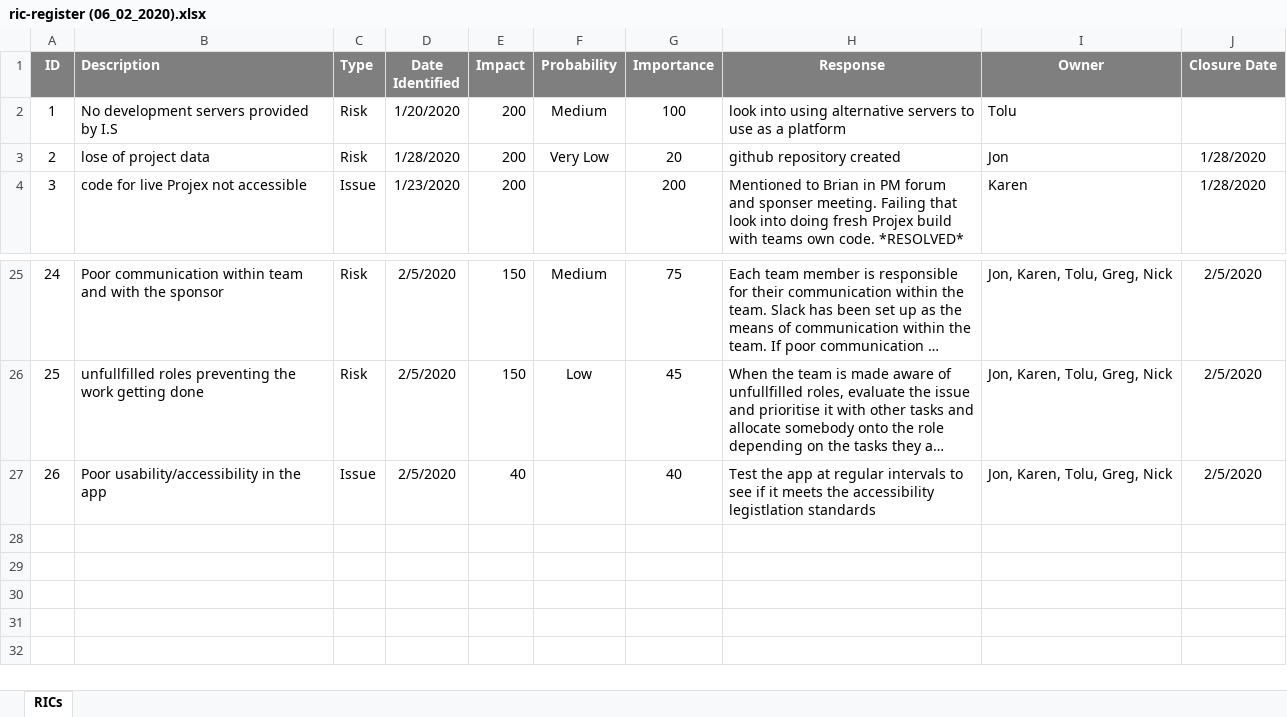
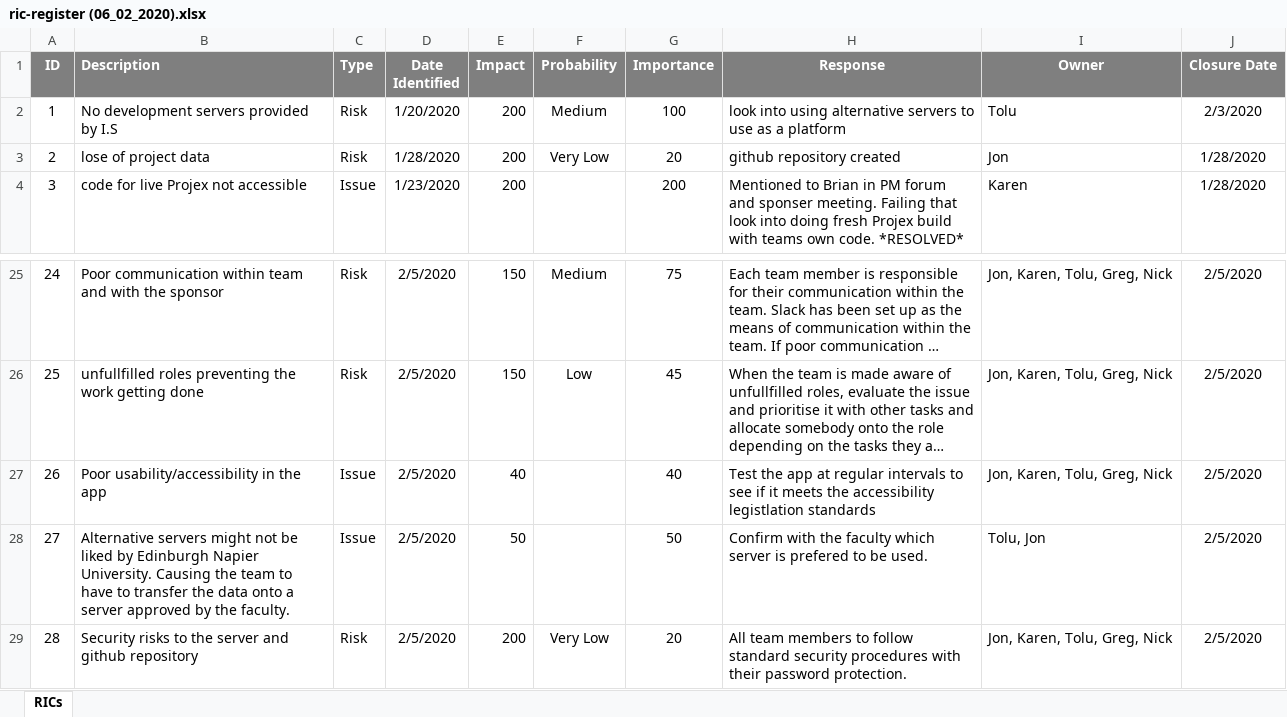
Before and after one commit to 8e6/Groupproject, an Excel workbook: ric-register (06_02_2020).xlsx, sheet RICs, drawn as a sheet; only a part is shown, gaps mark what is left out; long unchanged cells end in …; values as stored, in another font and other column widths than the file's, no borders; conditional formats not drawn; the diff names each change by its address in the sheet, - before the commit and + after, or states it on an @@ line.

Commit message:
Add files via upload

```diff
--- a/ric-register (06_02_2020).xlsx (sheet RICs)
+++ b/ric-register (06_02_2020).xlsx (sheet RICs)
-J2 (Closure Date): (empty)
+J2 (Closure Date): 2/3/2020
+row 28: 27 | Alternative servers might not be liked by Edinburgh Napier University. Causing the team to have to transfer the data onto a server approved by the faculty. | Issue | 2/5/2020 | 50 |  | 50 | Confirm with the faculty which server is prefered to be used. | Tolu, Jon | 2/5/2020
+row 29: 28 | Security risks to the server and github repository | Risk | 2/5/2020 | 200 | Very Low | 20 | All team members to follow standard security procedures with their password protection. | Jon, Karen, Tolu, Greg, Nick | 2/5/2020
```
